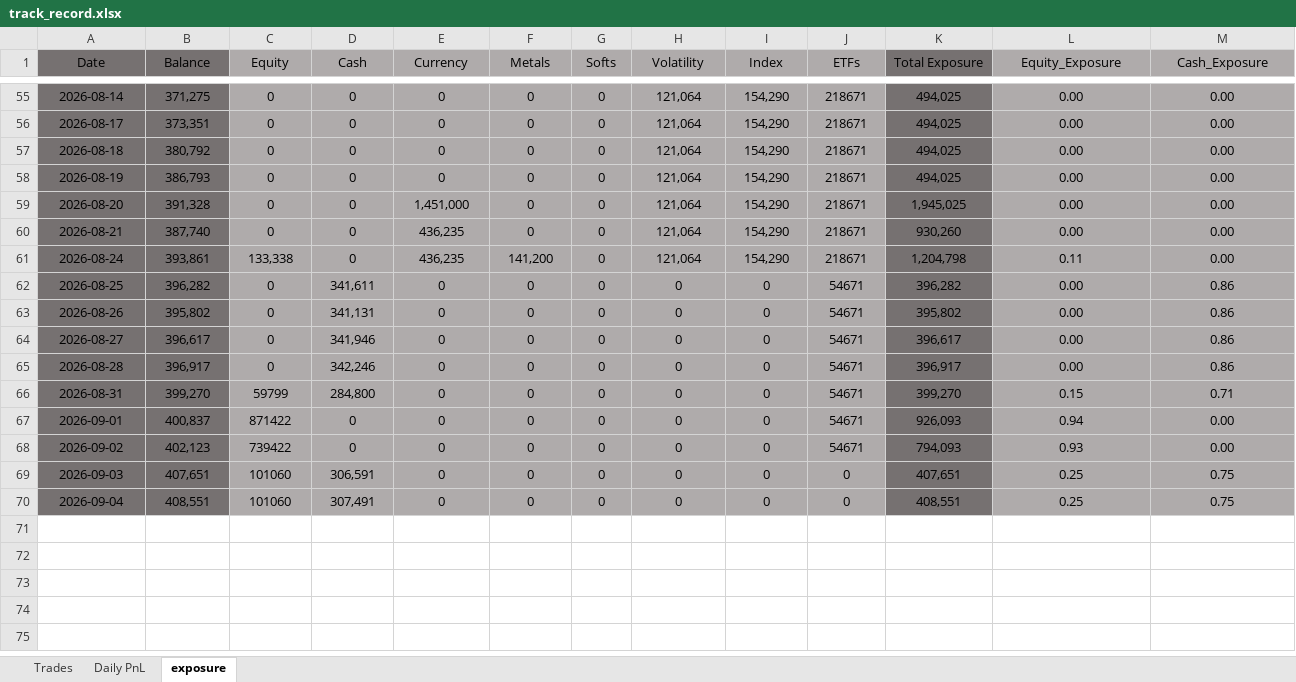
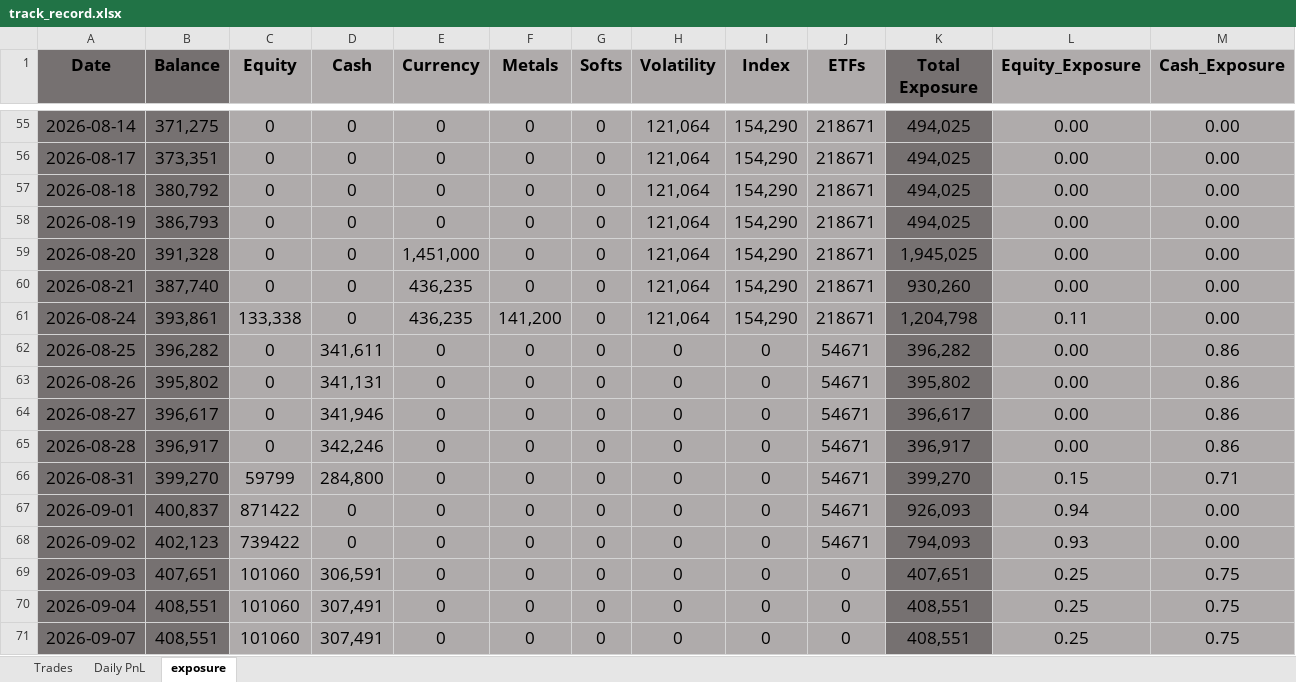
Before and after one commit to bkayabkaya/bookmonitor, an Excel workbook: track_record.xlsx, sheet exposure, drawn as a sheet; only a part is shown, gaps mark what is left out; values as stored, in another font and other column widths than the file's, no borders; conditional formats not drawn; rows hold the shown columns only; the diff covers the shown part only; the diff names each change by its address in the sheet, - before the commit and + after, or states it on an @@ line.

```diff
--- a/track_record.xlsx (sheet exposure)
+++ b/track_record.xlsx (sheet exposure)
@@ A1:M70 text size: larger @@
-A1:M1 bold: off
+A1:M1 bold: on
+row 71: 2026-09-07 | 408,551 | 101060 | 307,491 | 0 | 0 | 0 | 0 | 0 | 0 | 408,551 | 0.25 | 0.75
```
Also changed, not shown: cell formats elsewhere in this sheet, sheet Daily PnL, sheet Trades, formulas that keep their value.
